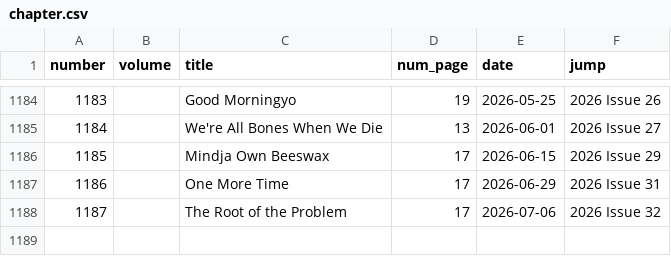
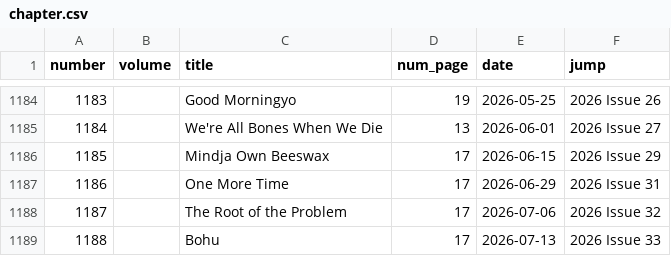
Before and after one commit to ismailsunni/onepieceofdata, a CSV file: exports/chapter.csv, drawn as a sheet; only a part is shown, gaps mark what is left out; the diff names each change by its address in the sheet, - before the commit and + after, or states it on an @@ line.

Commit message:
Chapter 1188.

```diff
--- a/exports/chapter.csv
+++ b/exports/chapter.csv
+row 1189: 1188 |  | Bohu | 17 | 2026-07-13 | 2026 Issue 33
```
Also changed, not shown: data/character_importance.csv, exports/arc.csv, 8 other files.
